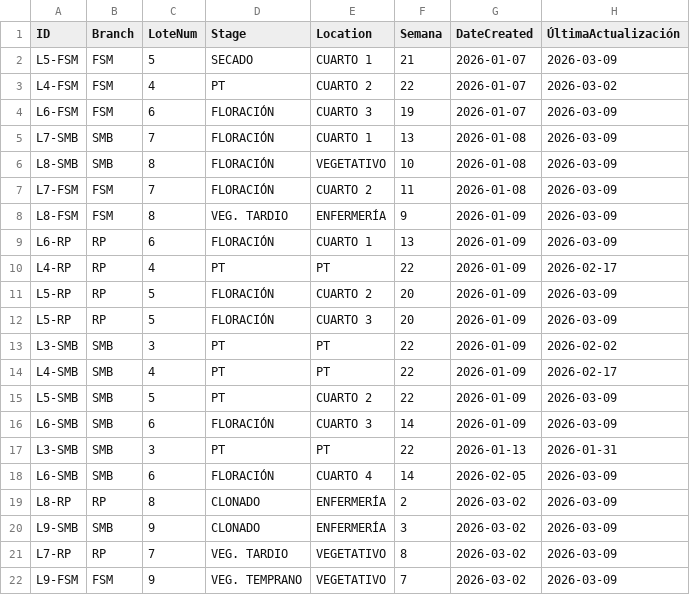
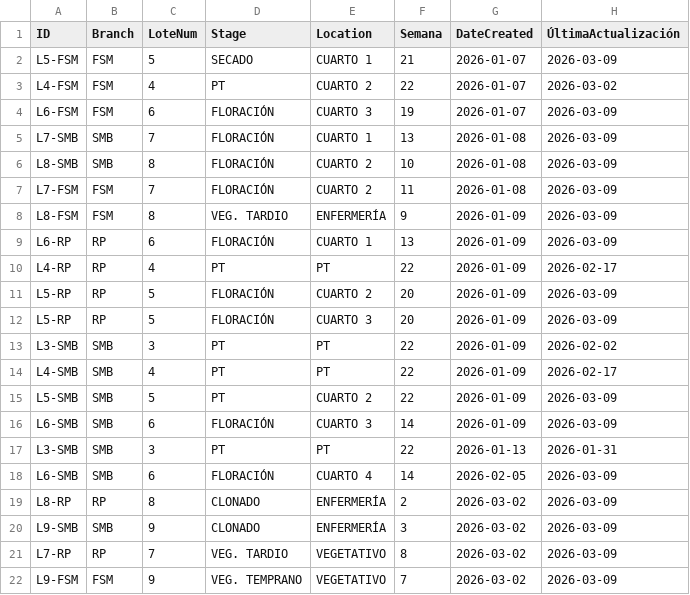
Before and after one commit to ALi3naTEd0/control_lotes, a CSV file: lotes_template.csv, drawn as a sheet; only a part is shown; the diff names each change by its address in the sheet, - before the commit and + after, or states it on an @@ line.

Commit message:
Actualización 2026-03-11 17:12 Eduardo

```diff
--- a/lotes_template.csv
+++ b/lotes_template.csv
-E6 (Location): VEGETATIVO
+E6 (Location): CUARTO 2
```
